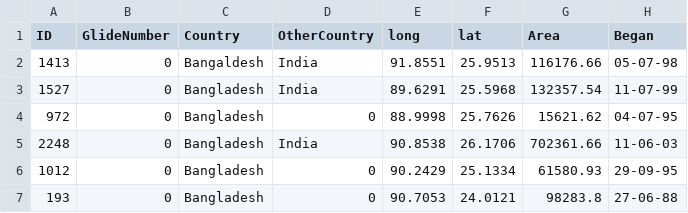
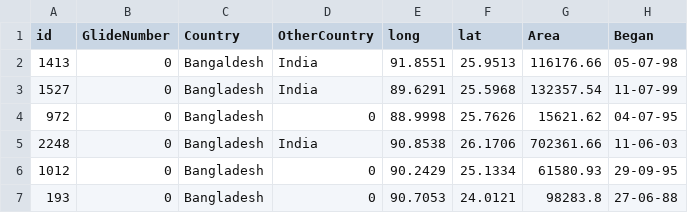
Before and after one commit to kjhug4/FIT3179-assignment, a CSV file: flood4.csv, drawn as a sheet; only a part is shown; the diff names each change by its address in the sheet, - before the commit and + after, or states it on an @@ line.

Commit message:
Update flood4.csv

```diff
--- a/flood4.csv
+++ b/flood4.csv
-A1: ID
+A1: id
```
